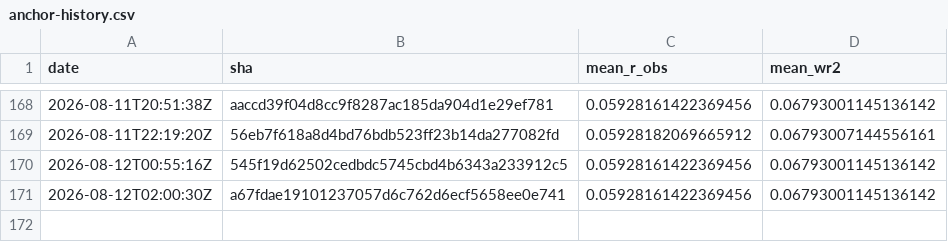
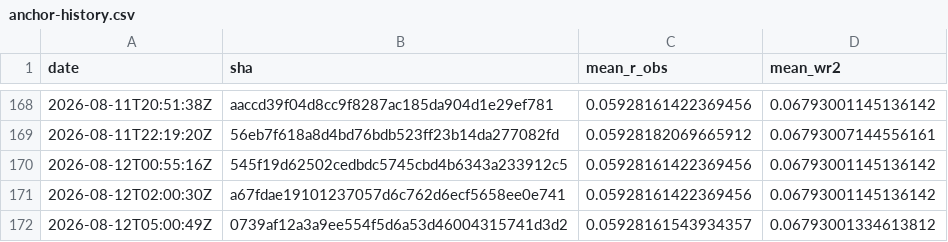
Before and after one commit to Differentiable-Electron-Crystallography/diffBloch, a CSV file: anchor-history.csv, drawn as a sheet; only a part is shown, gaps mark what is left out.

```diff
--- a/anchor-history.csv
+++ b/anchor-history.csv
@@ -171 +171,2 @@ date,sha,mean_r_obs,mean_wr2
 2026-08-12T02:00:30Z,a67fdae19101237057d6c762d6ecf5658ee0e741,0.05928161422369456,0.06793001145136142
+2026-08-12T05:00:49Z,0739af12a3a9ee554f5d6a53d46004315741d3d2,0.05928161543934357,0.06793001334613812
```
Also changed, not shown: 2 other files.
